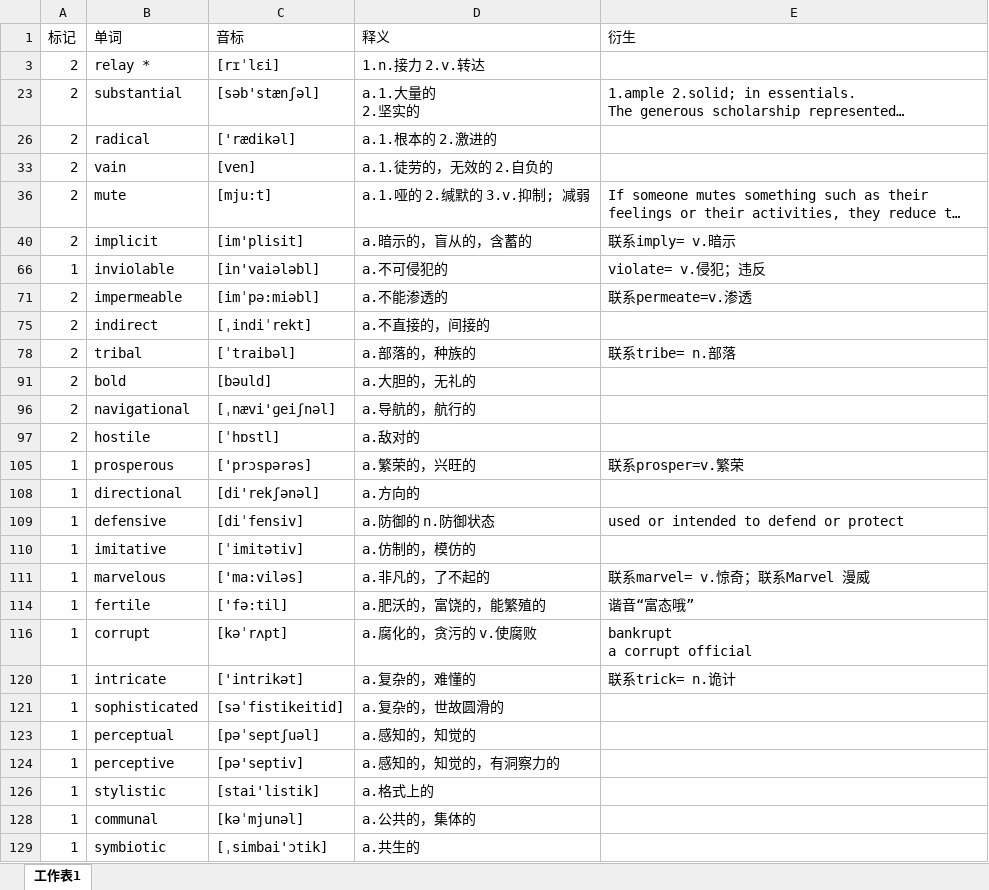
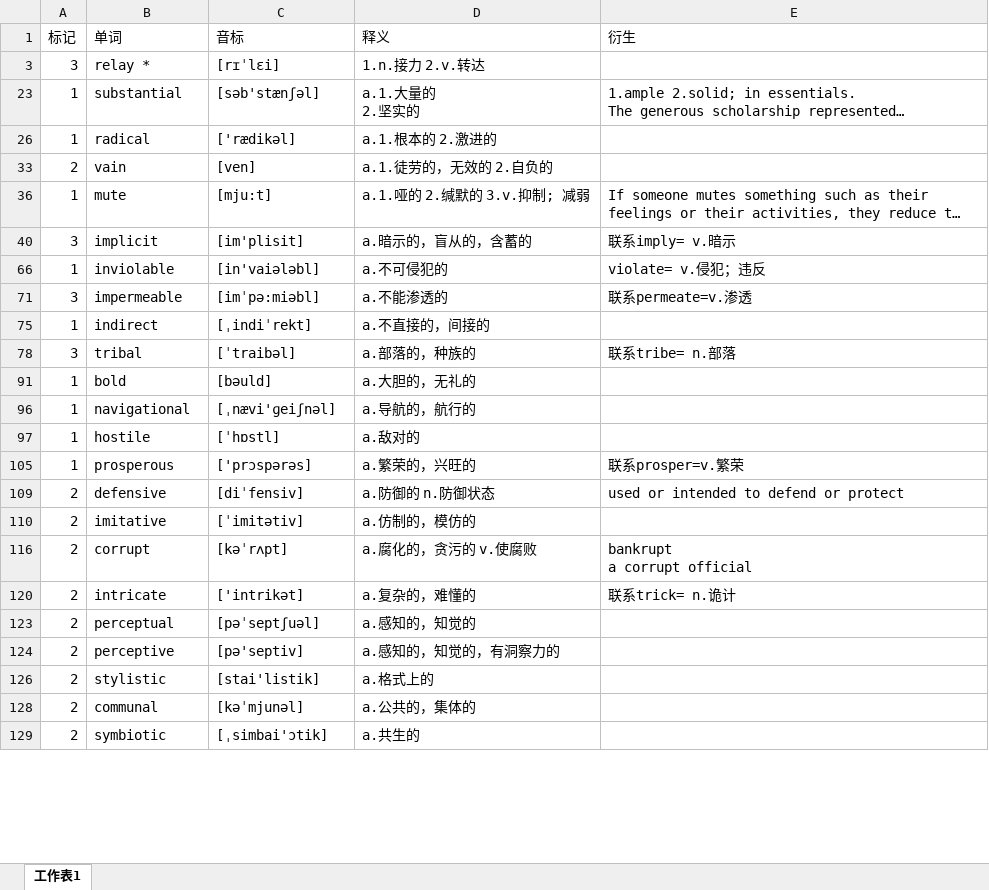
Before and after one commit to mytEcust/toefllevellist, an Excel workbook: Level 3.xlsx, sheet 工作表1, drawn as a sheet; only a part is shown; long unchanged cells end in …; values as stored, in another font and other column widths than the file's, no cell formats; charts and pictures not drawn; removed rows and columns are numbered as before the commit, all else as after; the diff covers the shown part only; the diff names each change by its address in the sheet, - before the commit and + after, or states it on an @@ line.

Commit message:
9.11

```diff
--- a/Level 3.xlsx (sheet 工作表1)
+++ b/Level 3.xlsx (sheet 工作表1)
-A3 (标记): 2
+A3 (标记): 3
-A23 (标记): 2
+A23 (标记): 1
-A26 (标记): 2
+A26 (标记): 1
-A36 (标记): 2
+A36 (标记): 1
-A40 (标记): 2
+A40 (标记): 3
-A71 (标记): 2
+A71 (标记): 3
-A75 (标记): 2
+A75 (标记): 1
-A78 (标记): 2
+A78 (标记): 3
-A91 (标记): 2
+A91 (标记): 1
-A96:A97 (标记): 2
+A96:A97 (标记): 1
-row 108: 1 | directional | [di'rekʃənəl] | a.方向的
-A109:A110 (标记): 1
+A109:A110 (标记): 2
-row 111: 1 | marvelous | ['ma:viləs] | a.非凡的，了不起的 | 联系marvel= v.惊奇；联系Marvel 漫威
-row 114: 1 | fertile | ['fə:til] | a.肥沃的，富饶的，能繁殖的 | 谐音“富态哦”
-A116 (标记): 1
+A116 (标记): 2
-A120 (标记): 1
+A120 (标记): 2
-row 121: 1 | sophisticated | [səˈfistikeitid] | a.复杂的，世故圆滑的
-A123:A124 (标记): 1
+A123:A124 (标记): 2
-A126 (标记): 1
+A126 (标记): 2
-A128:A129 (标记): 1
+A128:A129 (标记): 2
```
Also changed, not shown: 60 added rows, 22 removed rows and 13 edited cells elsewhere in this sheet, cell formats, hidden cells, charts or pictures.
